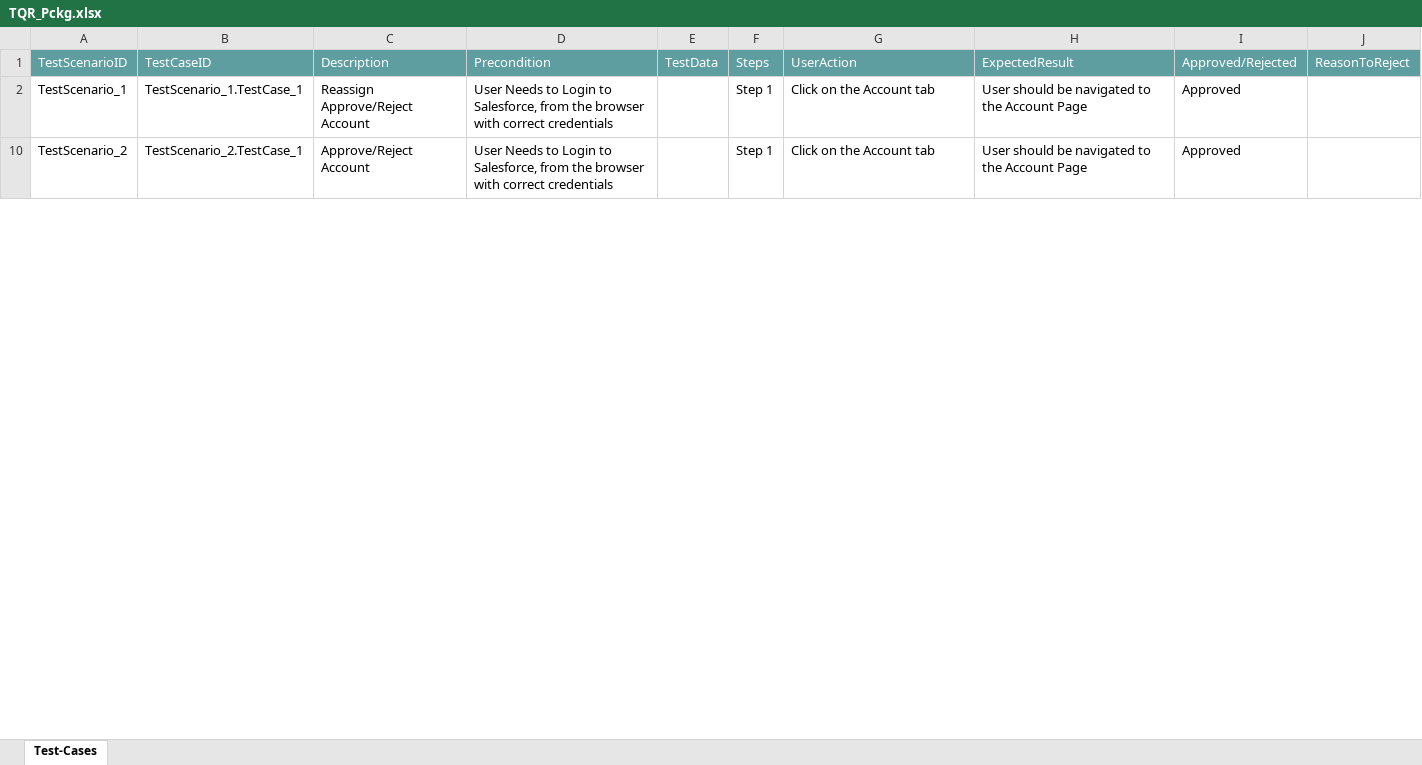
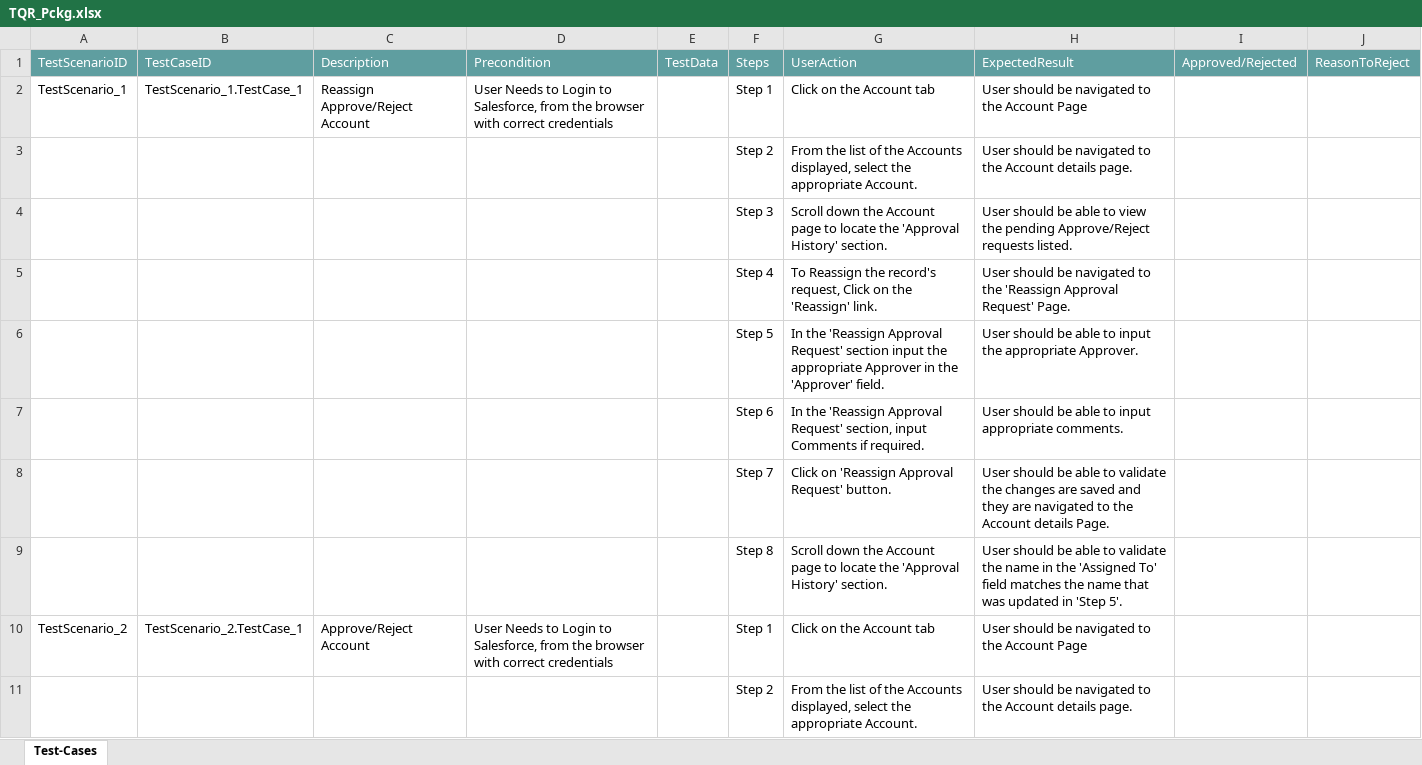
Before and after one commit to ShaikMohamedIrfan/TestAtif, an Excel workbook: TQR_Pckg.xlsx, sheet Test-Cases, drawn as a sheet; only a part is shown; values as stored, in another font and other column widths than the file's, no borders; table styles not drawn; the diff covers the shown part only; the diff names each change by its address in the sheet, - before the commit and + after, or states it on an @@ line.

Commit message:
Initial Commit for Verification of Test cases

```diff
--- a/TQR_Pckg.xlsx (sheet Test-Cases)
+++ b/TQR_Pckg.xlsx (sheet Test-Cases)
-I2: Approved
+I2: (empty)
@@ row 3 unhidden:  |  |  |  |  | Step 2 | From the list of the Accounts displayed, select the appropriate Account. | User should be navigated to the Account details page. @@
@@ row 4 unhidden:  |  |  |  |  | Step 3 | Scroll down the Account page to locate the 'Approval History' section. | User should be able to view the pending Approve/Reject requests listed. @@
@@ row 5 unhidden:  |  |  |  |  | Step 4 | To Reassign the record's request, Click on the 'Reassign' link. | User should be navigated to the 'Reassign Approval Request' Page. @@
@@ row 6 unhidden:  |  |  |  |  | Step 5 | In the 'Reassign Approval Request' section input the appropriate Approver in the 'Approver' field. | User should be able to input the appropriate Approver. @@
@@ row 7 unhidden:  |  |  |  |  | Step 6 | In the 'Reassign Approval Request' section, input Comments if required. | User should be able to input appropriate comments. @@
@@ row 8 unhidden:  |  |  |  |  | Step 7 | Click on 'Reassign Approval Request' button. | User should be able to validate the changes are saved and they are navigated to the Account details Page. @@
@@ row 9 unhidden:  |  |  |  |  | Step 8 | Scroll down the Account page to locate the 'Approval History' section. | User should be able to validate the name in the 'Assigned To' field matches the name that was updated in 'Step 5'. @@
-I10: Approved
+I10: (empty)
@@ row 11 unhidden:  |  |  |  |  | Step 2 | From the list of the Accounts displayed, select the appropriate Account. | User should be navigated to the Account details page. @@
```
Also changed, not shown: 39 hidden or unhidden rows and 7 edited cells elsewhere in this sheet.
